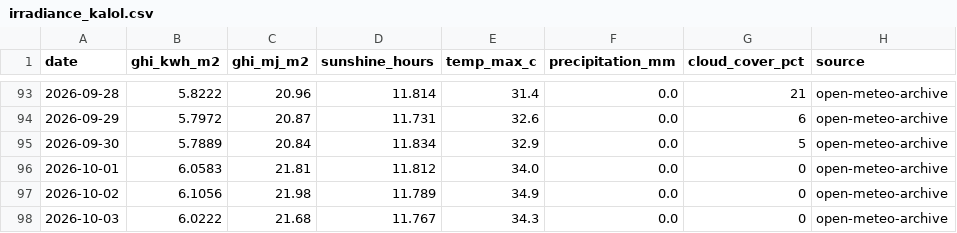
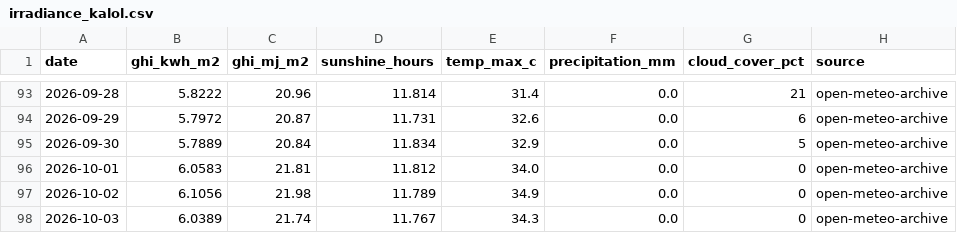
Before and after one commit to Sahil2911/Inverter, a CSV file: data/processed/irradiance_kalol.csv, drawn as a sheet; only a part is shown, gaps mark what is left out.

```diff
--- a/data/processed/irradiance_kalol.csv
+++ b/data/processed/irradiance_kalol.csv
@@ -97,2 +97,2 @@ date,ghi_kwh_m2,ghi_mj_m2,sunshine_hours,temp_max_c,precipitation_mm,cloud_cover
 2026-10-02,6.1056,21.98,11.789,34.9,0.0,0,open-meteo-archive
-2026-10-03,6.0222,21.68,11.767,34.3,0.0,0,open-meteo-archive
+2026-10-03,6.0389,21.74,11.767,34.3,0.0,0,open-meteo-archive
```
Also changed, not shown: 1 other file.
